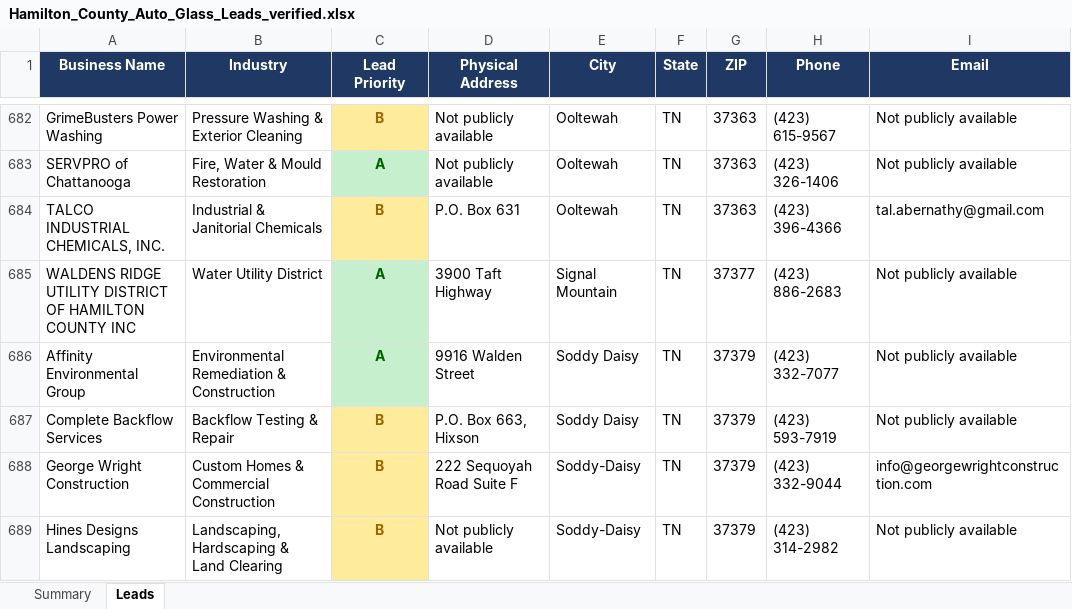
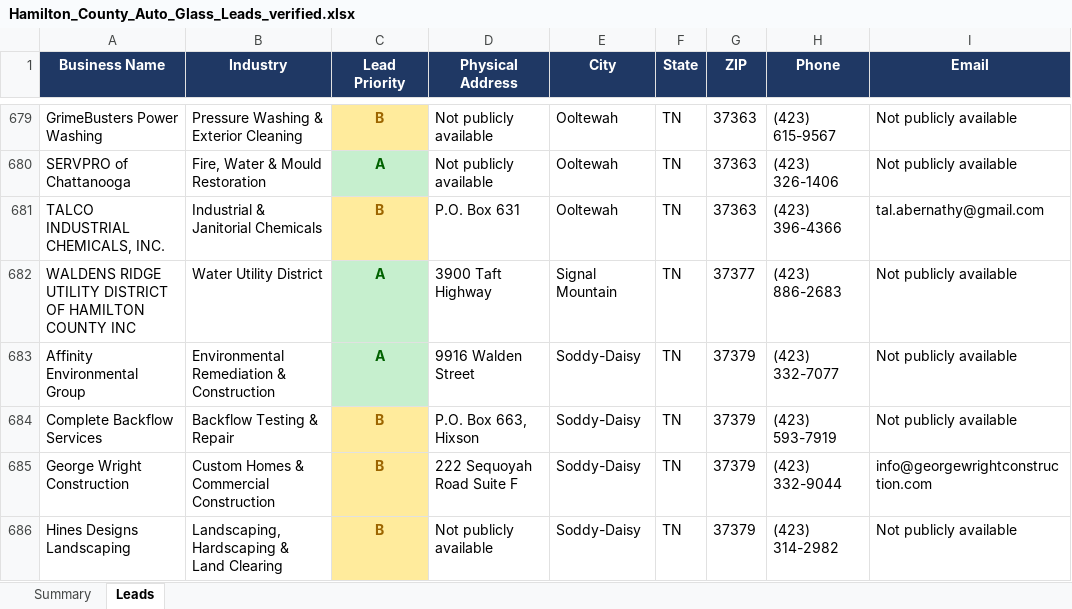
Before and after one commit to hardknoxautoglass/Hard-Knox-, an Excel workbook: leads/Hamilton_County_Auto_Glass_Leads_verified.xlsx, sheet Leads, drawn as a sheet; only a part is shown, gaps mark what is left out; values as stored, in another font and other column widths than the file's, no borders; addresses are those after the commit; the diff covers the shown part only; the diff names each change by its address in the sheet, - before the commit and + after, or states it on an @@ line.

```diff
--- a/leads/Hamilton_County_Auto_Glass_Leads_verified.xlsx (sheet Leads)
+++ b/leads/Hamilton_County_Auto_Glass_Leads_verified.xlsx (sheet Leads)
-E683:E684 (City): Soddy Daisy
+E683:E684 (City): Soddy-Daisy
```
Also changed, not shown: 3 removed rows and 1 edited cell elsewhere in this sheet, 3 other files.
